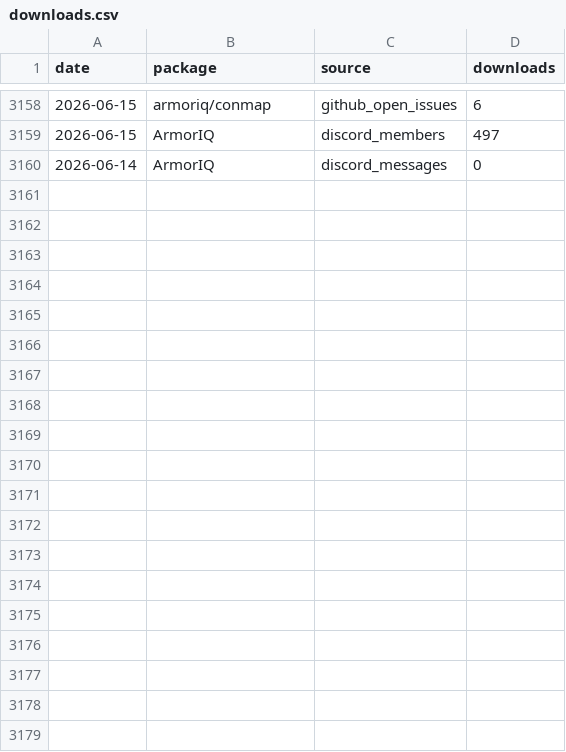
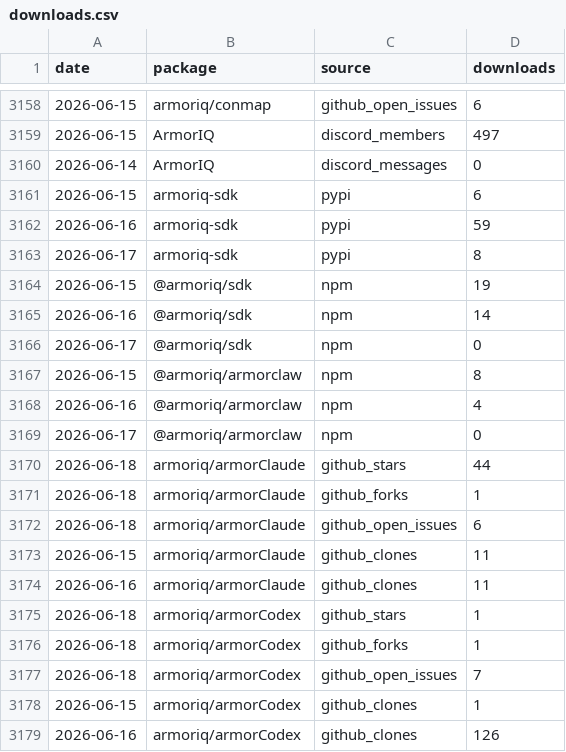
Before and after one commit to armoriq/.github, a CSV file: data/downloads.csv, drawn as a sheet; only a part is shown, gaps mark what is left out; the diff covers the shown part only.

```diff
--- a/data/downloads.csv
+++ b/data/downloads.csv
@@ -3160 +3160,20 @@ date,package,source,downloads
 2026-06-14,ArmorIQ,discord_messages,0
+2026-06-15,armoriq-sdk,pypi,6
+2026-06-16,armoriq-sdk,pypi,59
+2026-06-17,armoriq-sdk,pypi,8
+2026-06-15,@armoriq/sdk,npm,19
+2026-06-16,@armoriq/sdk,npm,14
+2026-06-17,@armoriq/sdk,npm,0
+2026-06-15,@armoriq/armorclaw,npm,8
+2026-06-16,@armoriq/armorclaw,npm,4
+2026-06-17,@armoriq/armorclaw,npm,0
+2026-06-18,armoriq/armorClaude,github_stars,44
+2026-06-18,armoriq/armorClaude,github_forks,1
+2026-06-18,armoriq/armorClaude,github_open_issues,6
+2026-06-15,armoriq/armorClaude,github_clones,11
+2026-06-16,armoriq/armorClaude,github_clones,11
+2026-06-18,armoriq/armorCodex,github_stars,1
+2026-06-18,armoriq/armorCodex,github_forks,1
+2026-06-18,armoriq/armorCodex,github_open_issues,7
+2026-06-15,armoriq/armorCodex,github_clones,1
+2026-06-16,armoriq/armorCodex,github_clones,126
```
Also changed, not shown: 17 added rows elsewhere in this file, 46 other files.
